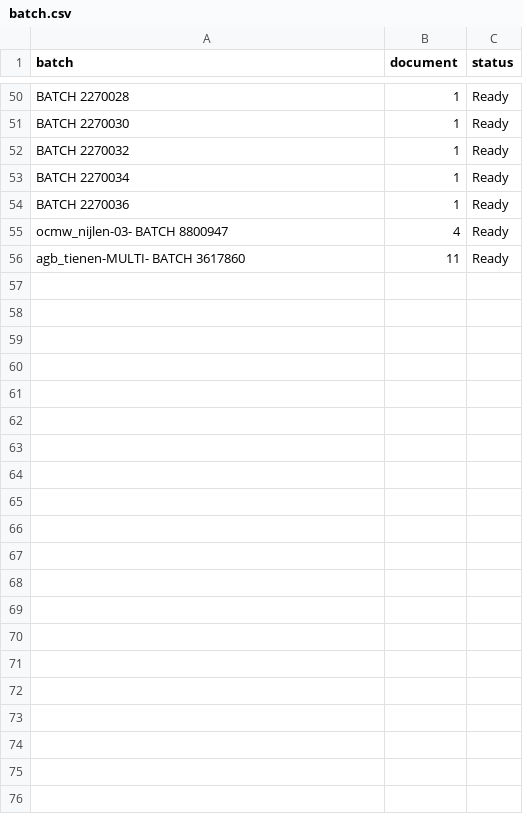
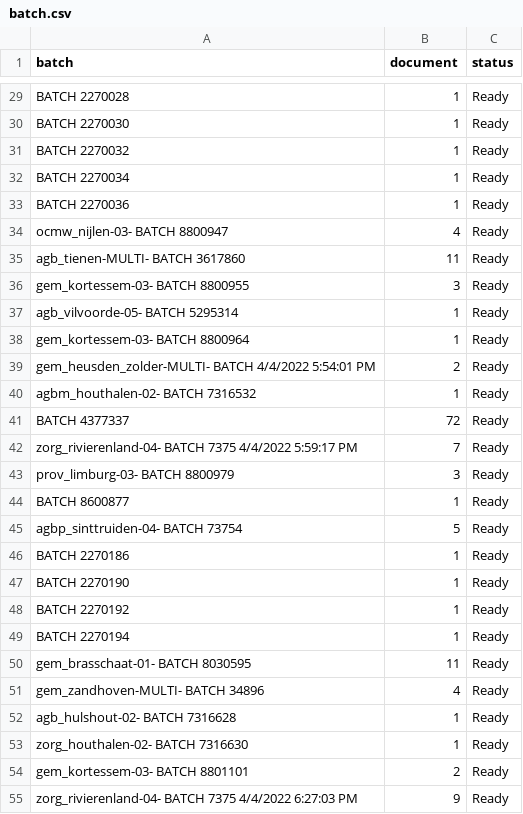
Before and after one commit to harivonyR/puppeteer-webscrap-app, a CSV file: public/assets/batch.csv, drawn as a sheet; only a part is shown, gaps mark what is left out; the diff covers the shown part only.

```diff
--- a/public/assets/batch.csv
+++ b/public/assets/batch.csv
@@ -56 +35,21 @@ ocmw_nijlen-03- BATCH 8800947,4,Ready
 agb_tienen-MULTI- BATCH 3617860,11,Ready
+gem_kortessem-03- BATCH 8800955,3,Ready
+agb_vilvoorde-05- BATCH 5295314,1,Ready
+gem_kortessem-03- BATCH 8800964,1,Ready
+gem_heusden_zolder-MULTI- BATCH 4/4/2022 5:54:01 PM,2,Ready
+agbm_houthalen-02- BATCH 7316532,1,Ready
+BATCH 4377337,72,Ready
+zorg_rivierenland-04- BATCH 7375 4/4/2022 5:59:17 PM,7,Ready
+prov_limburg-03- BATCH 8800979,3,Ready
+BATCH 8600877,1,Ready
+agbp_sinttruiden-04- BATCH 73754,5,Ready
+BATCH 2270186,1,Ready
+BATCH 2270190,1,Ready
+BATCH 2270192,1,Ready
+BATCH 2270194,1,Ready
+gem_brasschaat-01- BATCH 8030595,11,Ready
+gem_zandhoven-MULTI- BATCH 34896,4,Ready
+agb_hulshout-02- BATCH 7316628,1,Ready
+zorg_houthalen-02- BATCH 7316630,1,Ready
+gem_kortessem-03- BATCH 8801101,2,Ready
+zorg_rivierenland-04- BATCH 7375 4/4/2022 6:27:03 PM,9,Ready
```
Also changed, not shown: 21 removed rows and 3 edited cells elsewhere in this file, 2 other files.
